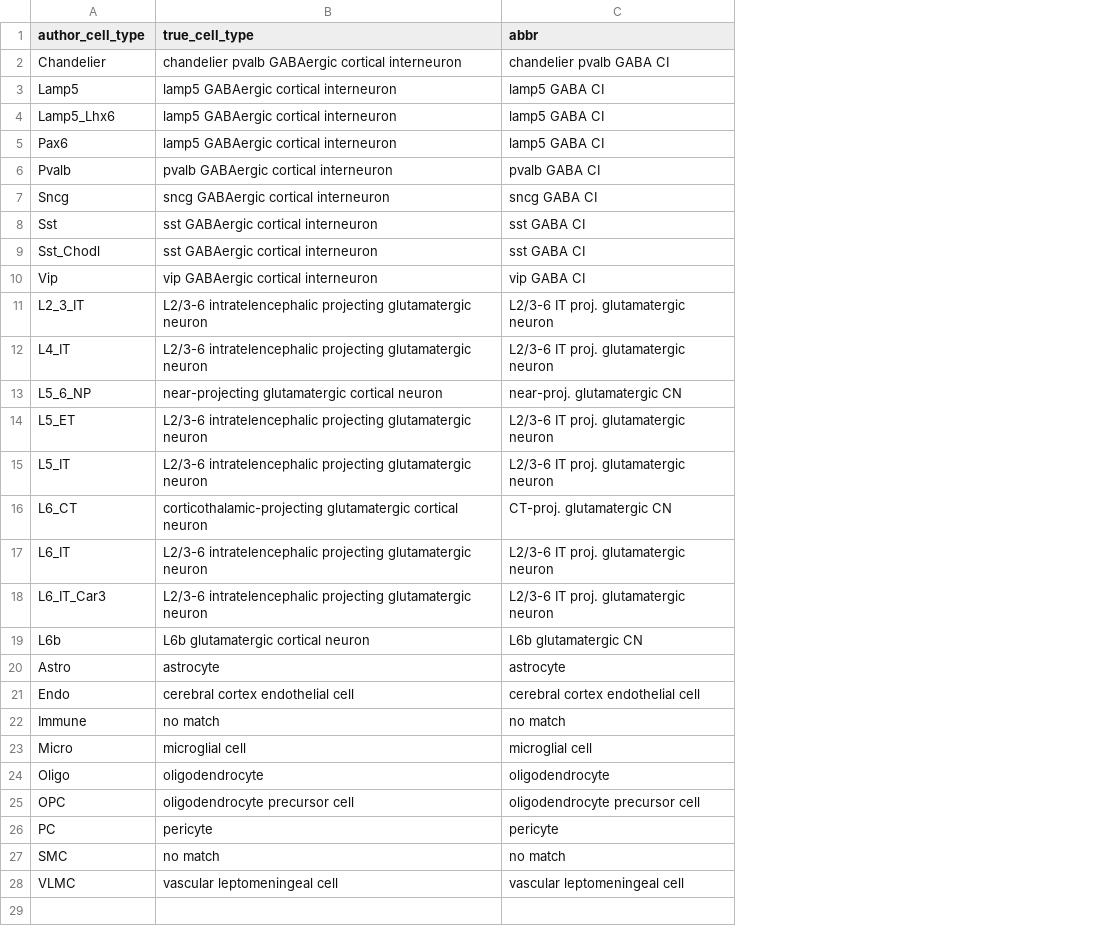
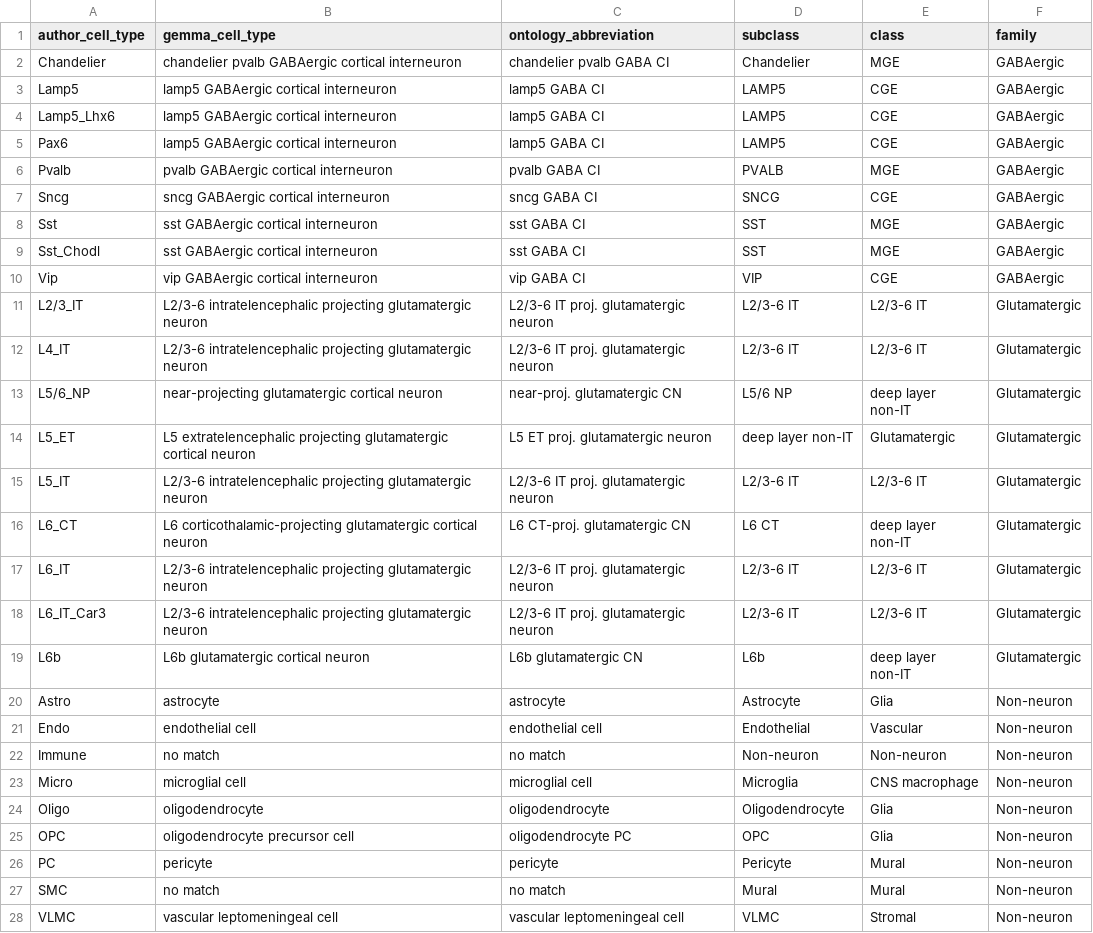
Before and after one commit to rachadele/psychENCODE-reanalysis, a TSV file: summary_statistics/cellTypeMapping.tsv, drawn as a sheet; only a part is shown; the diff covers the shown part only; the diff names each change by its address in the sheet, - before the commit and + after, or states it on an @@ line.

Commit message:
updated summary statistics files

```diff
--- a/summary_statistics/cellTypeMapping.tsv
+++ b/summary_statistics/cellTypeMapping.tsv
+column D (subclass), rows 2-28: Chandelier | LAMP5 | LAMP5 | LAMP5 | PVALB | SNCG | SST | SST | VIP | L2/3-6 IT | L2/3-6 IT | L5/6 NP | deep layer non-IT | L2/3-6 IT | L6 CT | L2/3-6 IT | L2/3-6 IT | L6b | Astrocyte | Endothelial | Non-neuron | Microglia | Oligodendrocyte | OPC | Pericyte | Mural | VLMC
+column E (class), rows 2-28: MGE | CGE | CGE | CGE | MGE | CGE | MGE | MGE | CGE | L2/3-6 IT | L2/3-6 IT | deep layer non-IT | Glutamatergic | L2/3-6 IT | deep layer non-IT | L2/3-6 IT | L2/3-6 IT | deep layer non-IT | Glia | Vascular | Non-neuron | CNS macrophage | Glia | Glia | Mural | Mural | Stromal
+column F (family), rows 2-28: GABAergic | GABAergic | GABAergic | GABAergic | GABAergic | GABAergic | GABAergic | GABAergic | GABAergic | Glutamatergic | Glutamatergic | Glutamatergic | Glutamatergic | Glutamatergic | Glutamatergic | Glutamatergic | Glutamatergic | Glutamatergic | Non-neuron | Non-neuron | Non-neuron | Non-neuron | Non-neuron | Non-neuron | Non-neuron | Non-neuron | Non-neuron
-B1: true_cell_type
+B1: gemma_cell_type
-C1: abbr
+C1: ontology_abbreviation
-A11 (author_cell_type): L2_3_IT
+A11 (author_cell_type): L2/3_IT
-A13 (author_cell_type): L5_6_NP
+A13 (author_cell_type): L5/6_NP
-B14 (gemma_cell_type): L2/3-6 intratelencephalic projecting glutamatergic neuron
+B14 (gemma_cell_type): L5 extratelencephalic projecting glutamatergic cortical neuron
-C14 (ontology_abbreviation): L2/3-6 IT proj. glutamatergic neuron
+C14 (ontology_abbreviation): L5 ET proj. glutamatergic neuron
-B16 (gemma_cell_type): corticothalamic-projecting glutamatergic…
+B16 (gemma_cell_type): L6 corticothalamic-projecting glutamatergic…
-C16 (ontology_abbreviation): CT-proj. glutamatergic CN
+C16 (ontology_abbreviation): L6 CT-proj. glutamatergic CN
-B21 (gemma_cell_type): cerebral cortex endothelial cell
+B21 (gemma_cell_type): endothelial cell
-C21 (ontology_abbreviation): cerebral cortex endothelial cell
+C21 (ontology_abbreviation): endothelial cell
-C25 (ontology_abbreviation): oligodendrocyte precursor cell
+C25 (ontology_abbreviation): oligodendrocyte PC
```
Also changed, not shown: 1 added row elsewhere in this file, summary_statistics/GemmaLabels.tsv, 2 other files.
